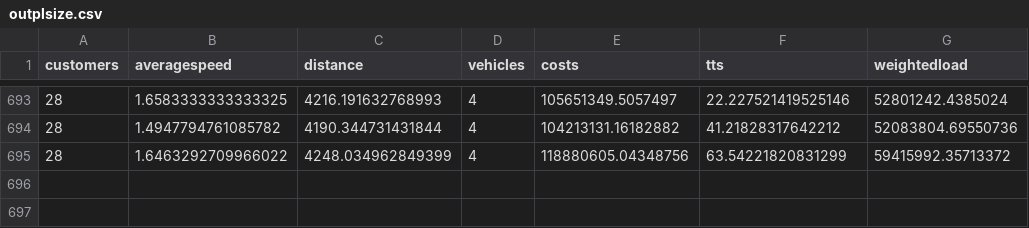
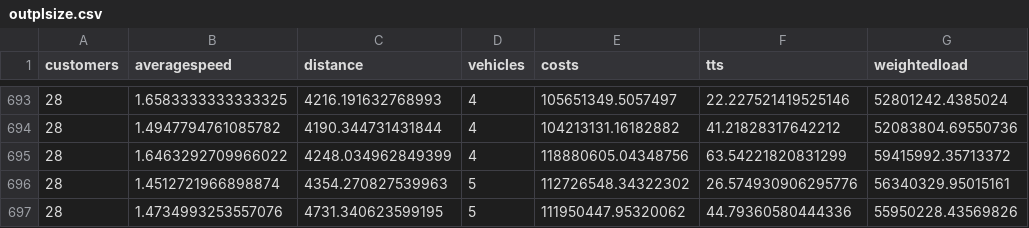
Before and after one commit to danielsich/BSC, a CSV file: output/outplsize.csv, drawn as a sheet; only a part is shown, gaps mark what is left out.

Commit message:
write2csv pl

```diff
--- a/output/outplsize.csv
+++ b/output/outplsize.csv
@@ -695 +695,3 @@ customers,averagespeed,distance,vehicles,costs,tts,weightedload
 28,1.6463292709966022,4248.034962849399,4,118880605.04348756,63.54221820831299,59415992.35713372
+28,1.4512721966898874,4354.270827539963,5,112726548.34322302,26.574930906295776,56340329.95015161
+28,1.4734993253557076,4731.340623599195,5,111950447.95320062,44.79360580444336,55950228.43569826
```
